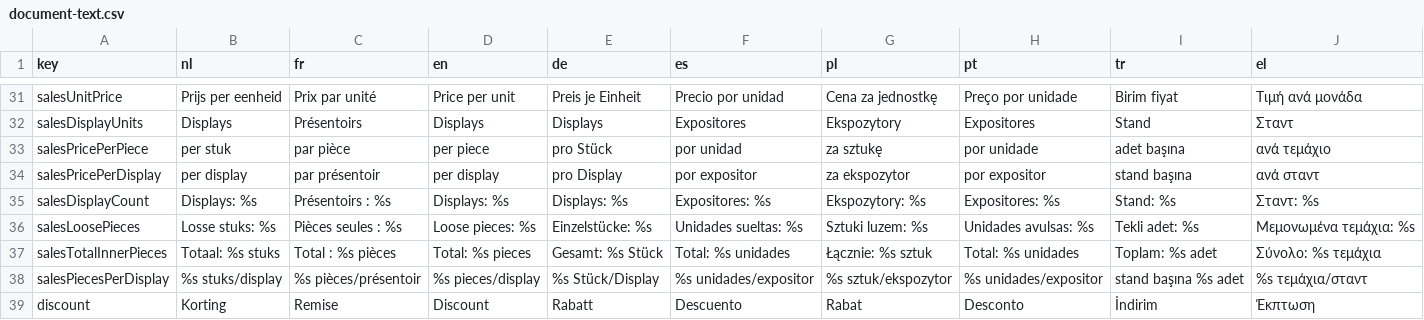
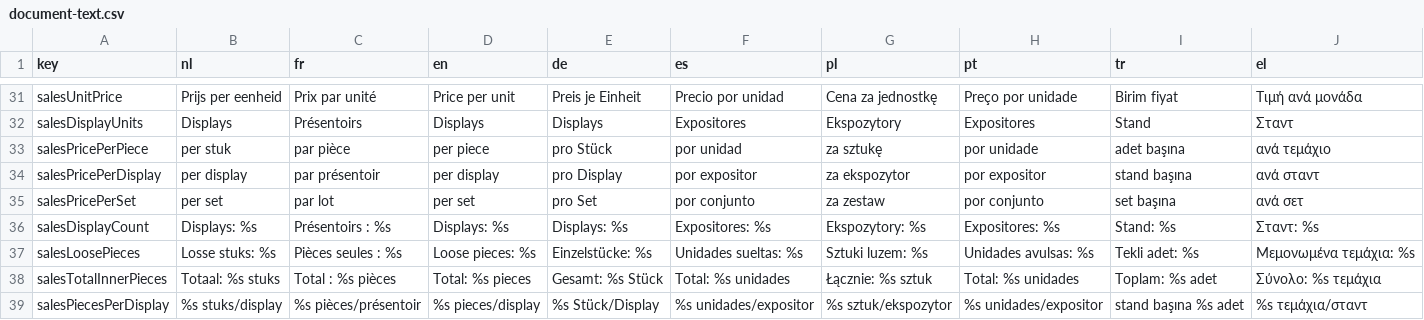
Before and after one commit to EntegoBV/enrosed-erp-backend, a CSV file: src/main/resources/i18n/document-text.csv, drawn as a sheet; only a part is shown, gaps mark what is left out; the shorter side is filled out with more unchanged rows; the diff names each change by its address in the sheet, - before the commit and + after, or states it on an @@ line.

Commit message:
Show display set prices before piece prices

```diff
--- a/src/main/resources/i18n/document-text.csv
+++ b/src/main/resources/i18n/document-text.csv
+row 35: salesPricePerSet | per set | par lot | per set | pro Set | por conjunto | za zestaw | por conjunto | set başına | ανά σετ
```
Also changed, not shown: src/main/resources/i18n/public-content.csv, 5 other files.
